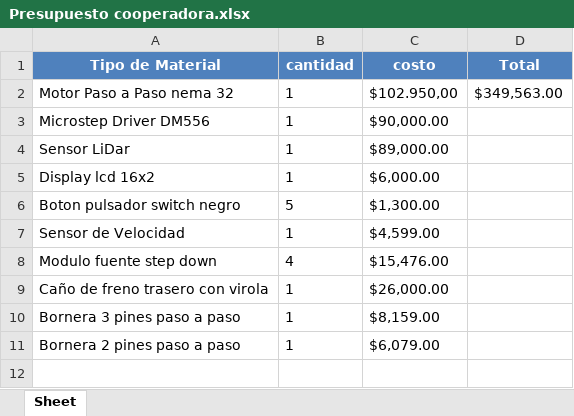
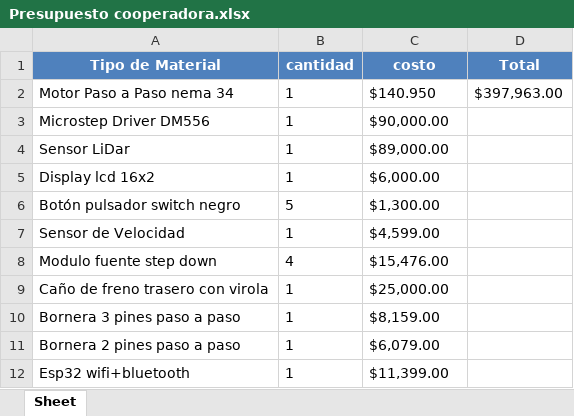
Before and after one commit to Ponce00/visiondrive, an Excel workbook: PRESUPUESTO ANUAL/Presupuesto Cooperadora/Presupuesto cooperadora.xlsx, sheet Sheet, drawn as a sheet; values as stored, in another font and other column widths than the file's, no borders; the diff names each change by its address in the sheet, - before the commit and + after, or states it on an @@ line.

Commit message:
Fix: Presupuesto cooperadora

```diff
--- a/PRESUPUESTO ANUAL/Presupuesto Cooperadora/Presupuesto cooperadora.xlsx (sheet Sheet)
+++ b/PRESUPUESTO ANUAL/Presupuesto Cooperadora/Presupuesto cooperadora.xlsx (sheet Sheet)
-A2 (Tipo de Material): Motor Paso a Paso nema 32
+A2 (Tipo de Material): Motor Paso a Paso nema 34
-C2 (costo): $102.950,00
+C2 (costo): $140.950
-D2 (Total): $349,563.00
+D2 (Total): $397,963.00
-A6 (Tipo de Material): Boton pulsador switch negro
+A6 (Tipo de Material): Botón pulsador switch negro
-C9 (costo): $26,000.00
+C9 (costo): $25,000.00
+row 12: Esp32 wifi+bluetooth | 1 | $11,399.00
```
